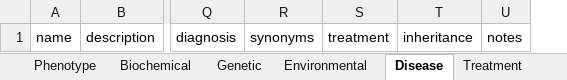
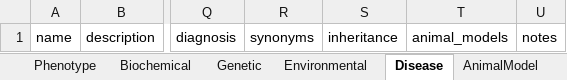
Before and after one commit to monarch-initiative/dppkb, an Excel workbook: project/excel/dppkb.xlsx, sheet Disease, drawn as a sheet; only a part is shown, gaps mark what is left out; values as stored, in another font and other column widths than the file's, no borders; removed rows and columns are numbered as before the commit, all else as after; the diff names each change by its address in the sheet, - before the commit and + after, or states it on an @@ line.

Commit message:
new diseases and normalized

```diff
--- a/project/excel/dppkb.xlsx (sheet Disease)
+++ b/project/excel/dppkb.xlsx (sheet Disease)
+sheet tab: AnimalModel
-column S, row 1: treatment
+column T, row 1: animal_models
```
Also changed, not shown: sheet Pathophysiology, sheet Prevalence, sheet Treatment, 14 other files.
